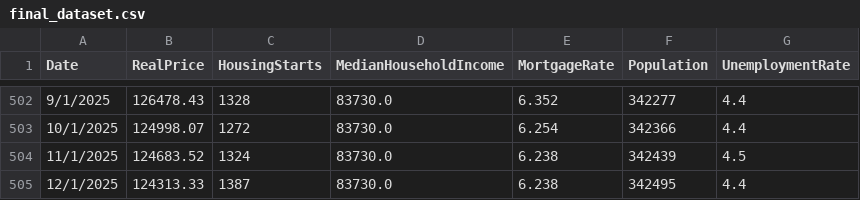
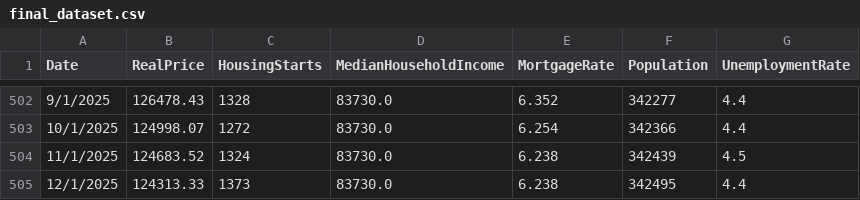
Before and after one commit to EthanH2004/Housing_Analysis, a CSV file: data/processed/final_dataset.csv, drawn as a sheet; only a part is shown, gaps mark what is left out.

```diff
--- a/data/processed/final_dataset.csv
+++ b/data/processed/final_dataset.csv
@@ -504,2 +504,2 @@ Date,RealPrice,HousingStarts,MedianHouseholdIncome,MortgageRate,Population,Unemp
 11/1/2025,124683.52,1324,83730.0,6.238,342439,4.5
-12/1/2025,124313.33,1387,83730.0,6.238,342495,4.4
+12/1/2025,124313.33,1373,83730.0,6.238,342495,4.4
```
Also changed, not shown: data/processed/merged_data.csv, data/raw/HousingStarts.csv, 12 other files.
